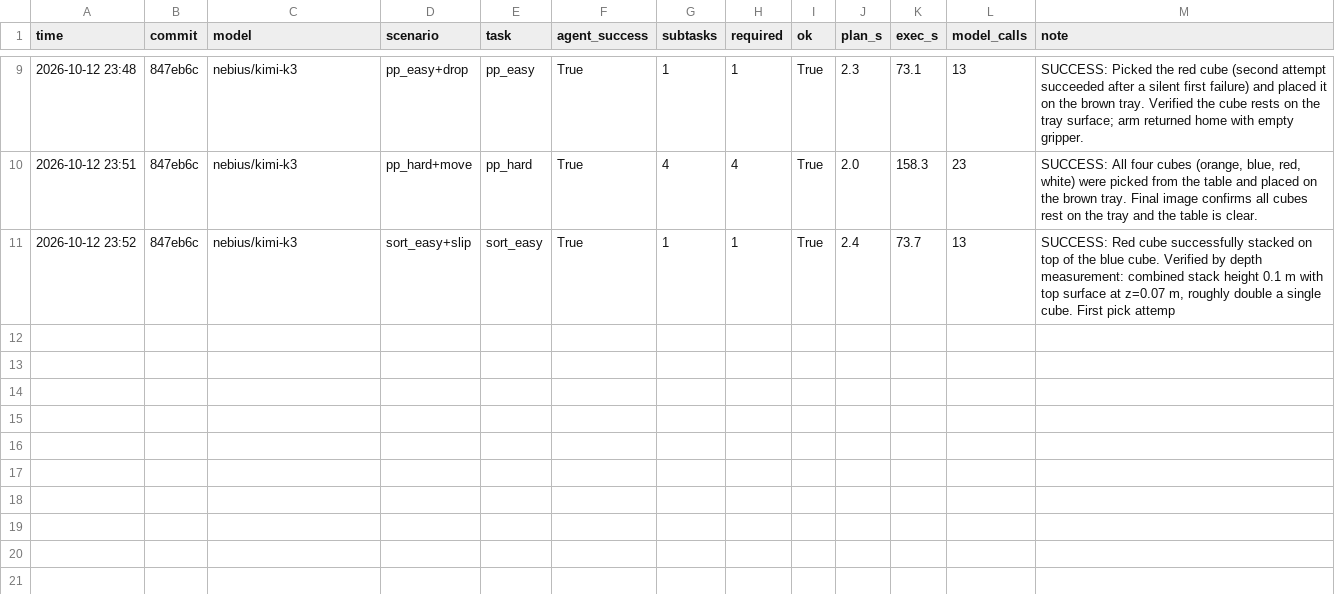
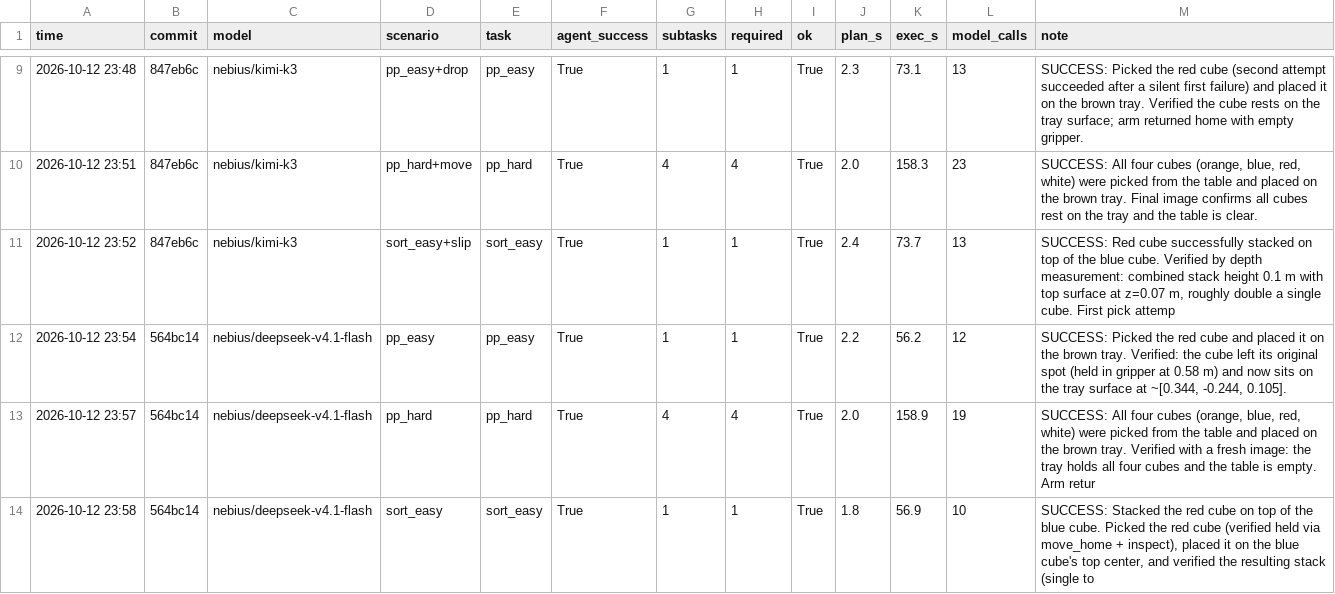
Before and after one commit to ninimatteo/roboreason-ros2, a CSV file: benchmark/agent_sim/results.csv, drawn as a sheet; only a part is shown, gaps mark what is left out; the diff names each change by its address in the sheet, - before the commit and + after, or states it on an @@ line.

```diff
--- a/benchmark/agent_sim/results.csv
+++ b/benchmark/agent_sim/results.csv
+row 12: 2026-10-12 23:54 | 564bc14 | nebius/deepseek-v4.1-flash | pp_easy | pp_easy | True | 1 | 1 | True | 2.2 | 56.2 | 12 | SUCCESS: Picked the red cube and placed it on the brown tray. Verified: the cube left its original spot (held in gripper at 0.58 m) and now sits on the tray surface at ~[0.344, -0.244, 0.105].
+row 13: 2026-10-12 23:57 | 564bc14 | nebius/deepseek-v4.1-flash | pp_hard | pp_hard | True | 4 | 4 | True | 2.0 | 158.9 | 19 | SUCCESS: All four cubes (orange, blue, red, white) were picked from the table and placed on the brown tray. Verified with a fresh image: the tray holds all four cubes and the table is empty. Arm retur
+row 14: 2026-10-12 23:58 | 564bc14 | nebius/deepseek-v4.1-flash | sort_easy | sort_easy | True | 1 | 1 | True | 1.8 | 56.9 | 10 | SUCCESS: Stacked the red cube on top of the blue cube. Picked the red cube (verified held via move_home + inspect), placed it on the blue cube's top center, and verified the resulting stack (single to
```
Also changed, not shown: 4 other files.
